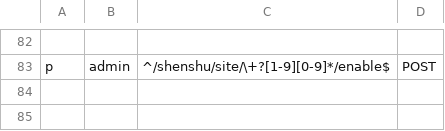
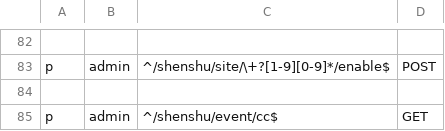
Before and after one commit to jixindatech/shenshu, a CSV file: admin/etc/basic_policy.csv, drawn as a sheet; only a part is shown, gaps mark what is left out; the diff names each change by its address in the sheet, - before the commit and + after, or states it on an @@ line.

Commit message:
add cc event for search

```diff
--- a/admin/etc/basic_policy.csv
+++ b/admin/etc/basic_policy.csv
+row 84: (empty)
+row 85: p | admin | ^/shenshu/event/cc$ | GET
```
Also changed, not shown: 9 other files.
